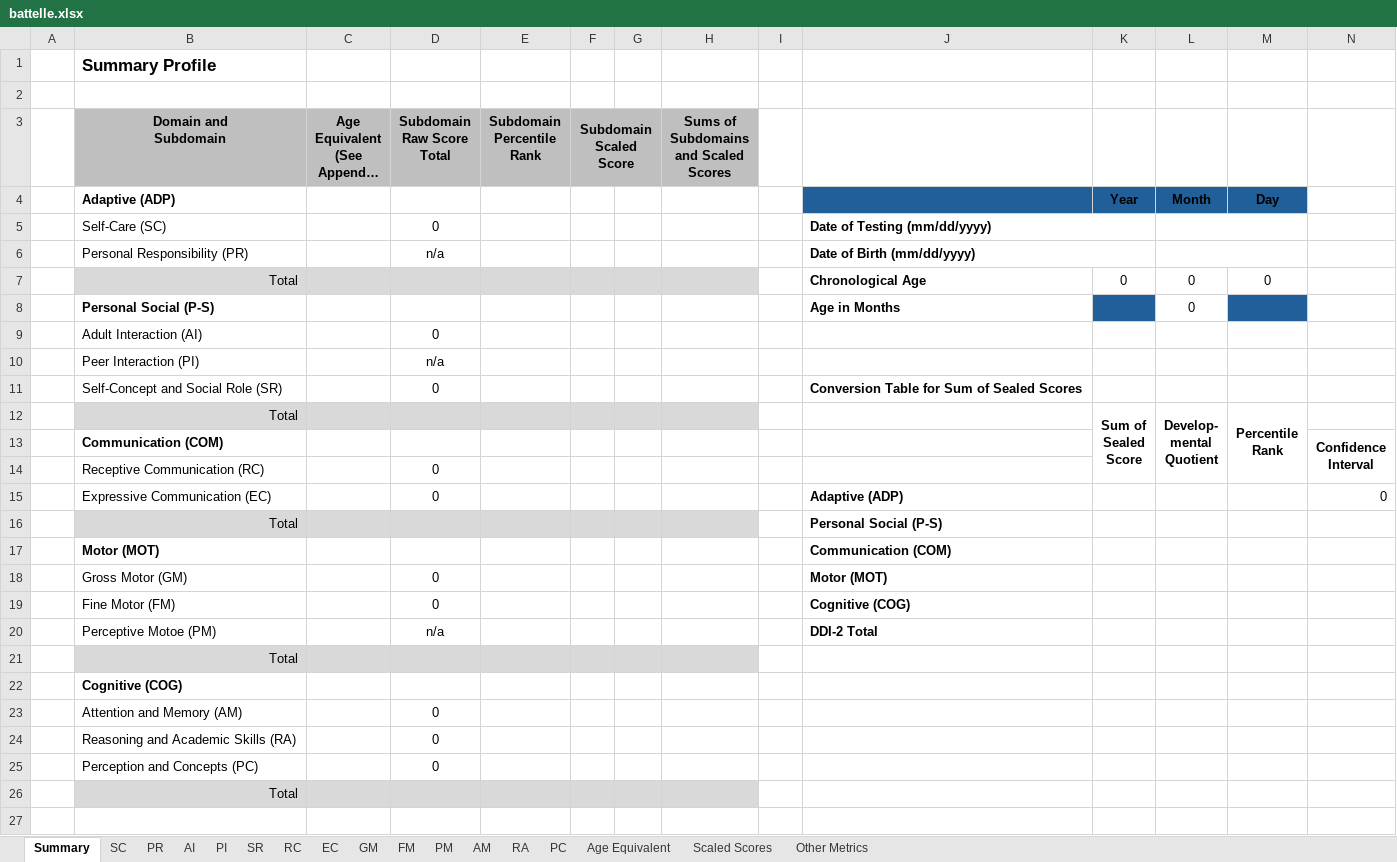
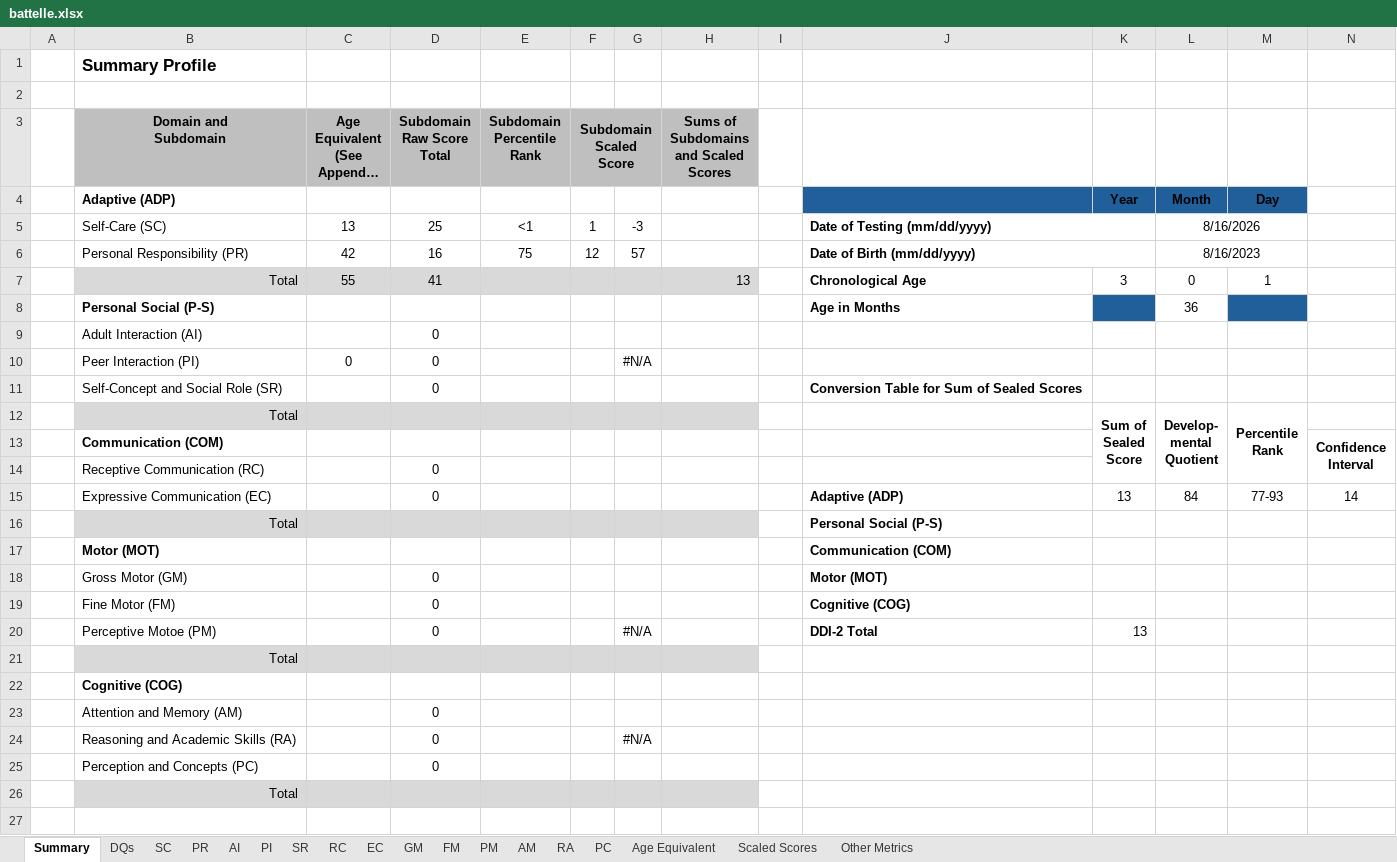
Before and after one commit to gdlabs-1234/batelle, an Excel workbook: battelle.xlsx, sheet Summary, drawn as a sheet; only a part is shown; long unchanged cells end in …; values as stored, in another font and other column widths than the file's, no borders; removed rows and columns are numbered as before the commit, all else as after; the diff names each change by its address in the sheet, - before the commit and + after, or states it on an @@ line.

Commit message:
Add DQ's for Adaptive domain

```diff
--- a/battelle.xlsx (sheet Summary)
+++ b/battelle.xlsx (sheet Summary)
+sheet tab: DQs
-row 5:  | Self-Care (SC) |  | 0 |  |  |  |  |  | Date of Testing (mm/dd/yyyy)
-row 6:  | Personal Responsibility (PR) |  | n/a |  |  |  |  |  | Date of Birth (mm/dd/yyyy)
-row 7:  | Total |  |  |  |  |  |  |  | Chronological Age | 0 | 0 | 0
+row 5:  | Self-Care (SC) | 13 | 25 | <1 | 1 | -3 |  |  | Date of Testing (mm/dd/yyyy) |  | 8/16/2026
+row 6:  | Personal Responsibility (PR) | 42 | 16 | 75 | 12 | 57 |  |  | Date of Birth (mm/dd/yyyy) |  | 8/16/2023
+row 7:  | Total | 55 | 41 |  |  |  | 13 |  | Chronological Age | 3 | 0 | 1
-L8: 0
+L8: 36
-row 10:  | Peer Interaction (PI) |  | n/a
+row 10:  | Peer Interaction (PI) | 0 | 0 |  |  | #N/A
-row 15:  | Expressive Communication (EC) |  | 0 |  |  |  |  |  | Adaptive (ADP) |  |  |  | 0
+row 15:  | Expressive Communication (EC) |  | 0 |  |  |  |  |  | Adaptive (ADP) | 13 | 84 | 77-93 | 14
-row 20:  | Perceptive Motoe (PM) |  | n/a |  |  |  |  |  | DDI-2 Total
+row 20:  | Perceptive Motoe (PM) |  | 0 |  |  | #N/A |  |  | DDI-2 Total | 13
-G24: (empty)
+G24: #N/A
```
Also changed, not shown: sheet Scaled Scores, sheet SC, sheet PR, formulas that keep their value.
